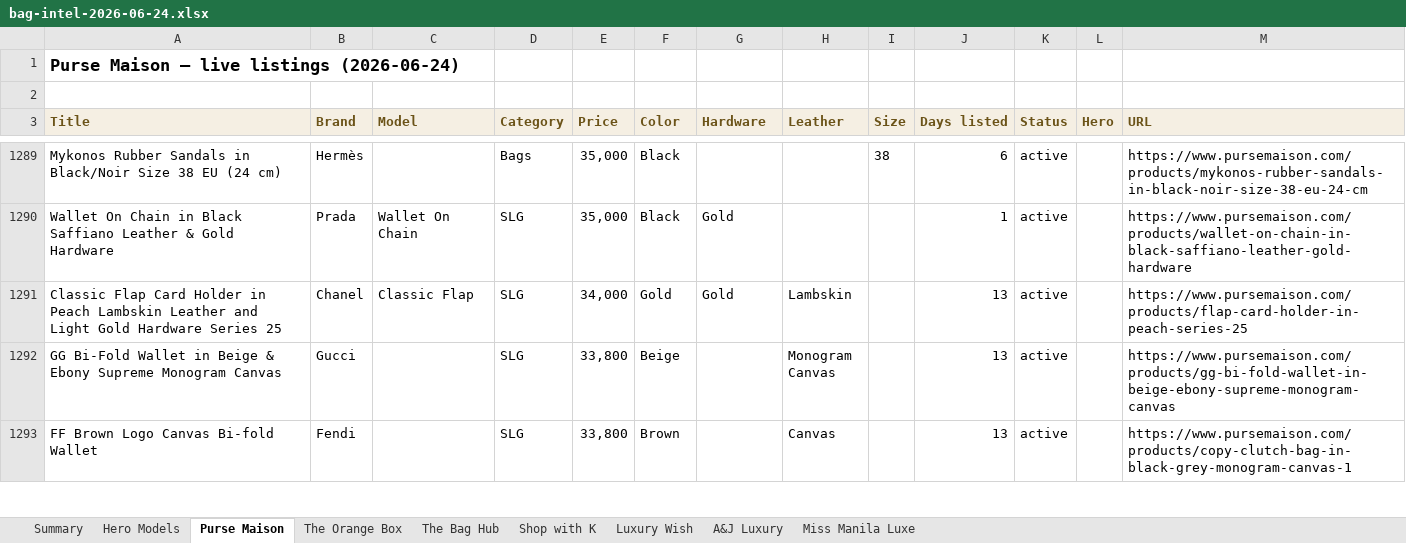
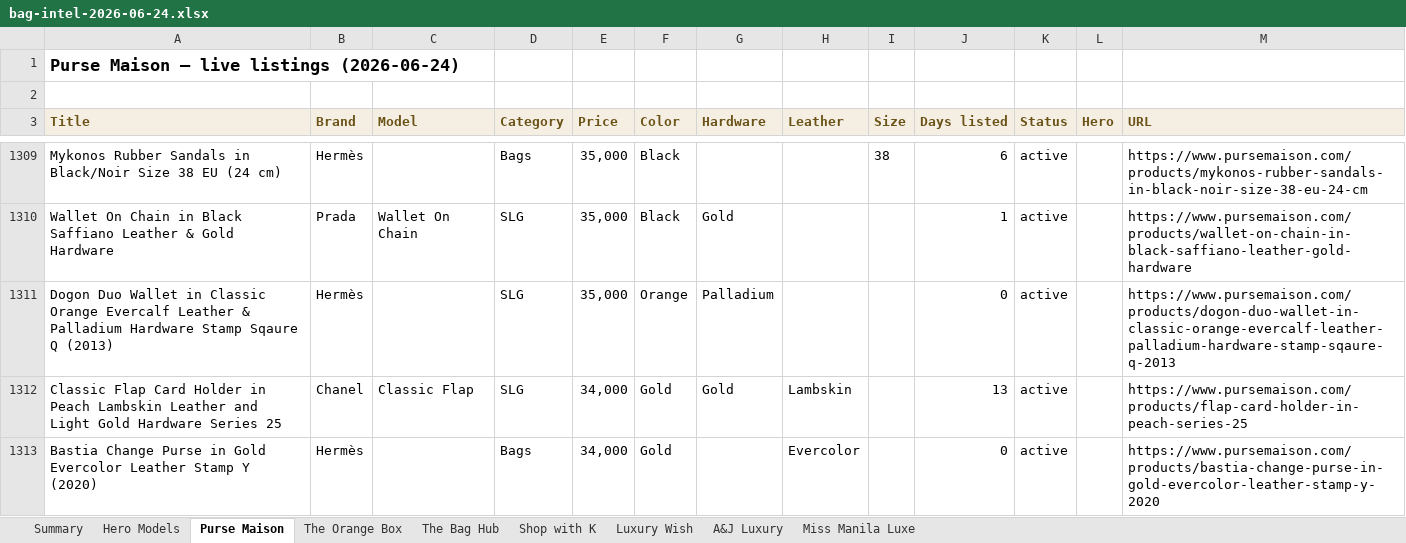
Before and after one commit to rbbincal-cpu/bag-intel, an Excel workbook: exports/bag-intel-2026-06-24.xlsx, sheet Purse Maison, drawn as a sheet; only a part is shown, gaps mark what is left out; the shorter side is filled out with more unchanged rows; values as stored, in another font and other column widths than the file's, no borders; the diff covers the shown part only; the diff names each change by its address in the sheet, - before the commit and + after, or states it on an @@ line.

```diff
--- a/exports/bag-intel-2026-06-24.xlsx (sheet Purse Maison)
+++ b/exports/bag-intel-2026-06-24.xlsx (sheet Purse Maison)
+row 1311: Dogon Duo Wallet in Classic Orange Evercalf Leather & Palladium Hardware Stamp Sqaure Q (2013) | Hermès |  | SLG | 35,000 | Orange | Palladium |  |  | 0 | active |  | https://www.pursemaison.com/products/dogon-duo-wallet-in-classic-orange-evercalf-leather-palladium-hardware-stamp-sqaure-q-2013
+row 1313: Bastia Change Purse in Gold Evercolor Leather Stamp Y (2020) | Hermès |  | Bags | 34,000 | Gold |  | Evercolor |  | 0 | active |  | https://www.pursemaison.com/products/bastia-change-purse-in-gold-evercolor-leather-stamp-y-2020
```
Also changed, not shown: 38 added rows and 12 removed rows elsewhere in this sheet, sheet Miss Manila Luxe, sheet Shop with K, sheet The Bag Hub, sheet Summary, sheet A&J Luxury, sheet Hero Models, 2 other files.
